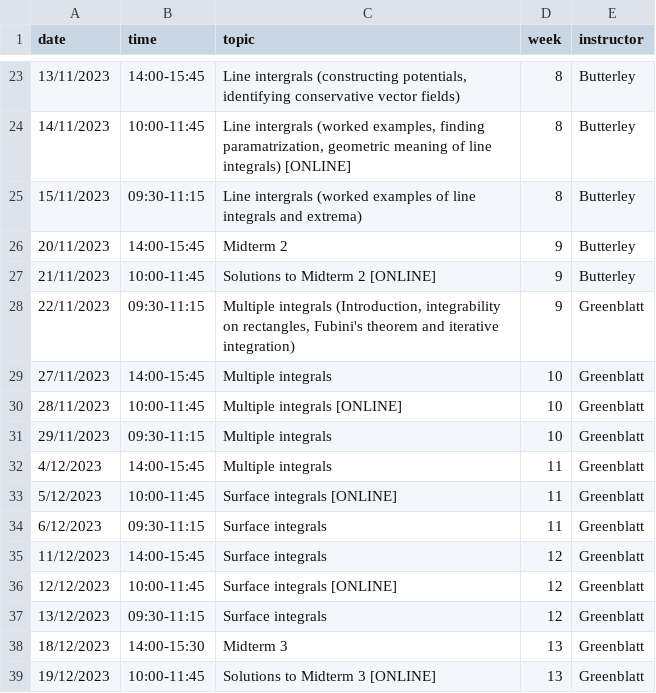
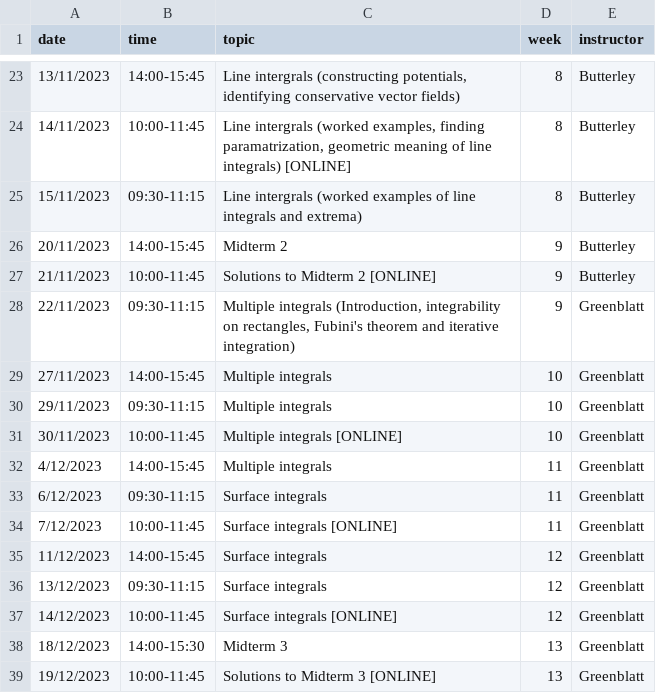
Before and after one commit to oliver-butterley/ma2-2024, a CSV file: data/diary.csv, drawn as a sheet; only a part is shown, gaps mark what is left out.

Commit message:
Online lectures to Thursday for the last few weeks

```diff
--- a/data/diary.csv
+++ b/data/diary.csv
@@ -29,10 +29,10 @@ date,time,topic,week,instructor
 27/11/2023,14:00-15:45,Multiple integrals,10,Greenblatt
-28/11/2023,10:00-11:45,Multiple integrals  [ONLINE],10,Greenblatt
 29/11/2023,09:30-11:15,Multiple integrals,10,Greenblatt
+30/11/2023,10:00-11:45,Multiple integrals  [ONLINE],10,Greenblatt
 4/12/2023,14:00-15:45,Multiple integrals,11,Greenblatt
-5/12/2023,10:00-11:45,Surface integrals  [ONLINE],11,Greenblatt
 6/12/2023,09:30-11:15,Surface integrals,11,Greenblatt
+7/12/2023,10:00-11:45,Surface integrals  [ONLINE],11,Greenblatt
 11/12/2023,14:00-15:45,Surface integrals,12,Greenblatt
-12/12/2023,10:00-11:45,Surface integrals  [ONLINE],12,Greenblatt
 13/12/2023,09:30-11:15,Surface integrals,12,Greenblatt
+14/12/2023,10:00-11:45,Surface integrals  [ONLINE],12,Greenblatt
 18/12/2023,14:00-15:30,Midterm 3,13,Greenblatt
```
